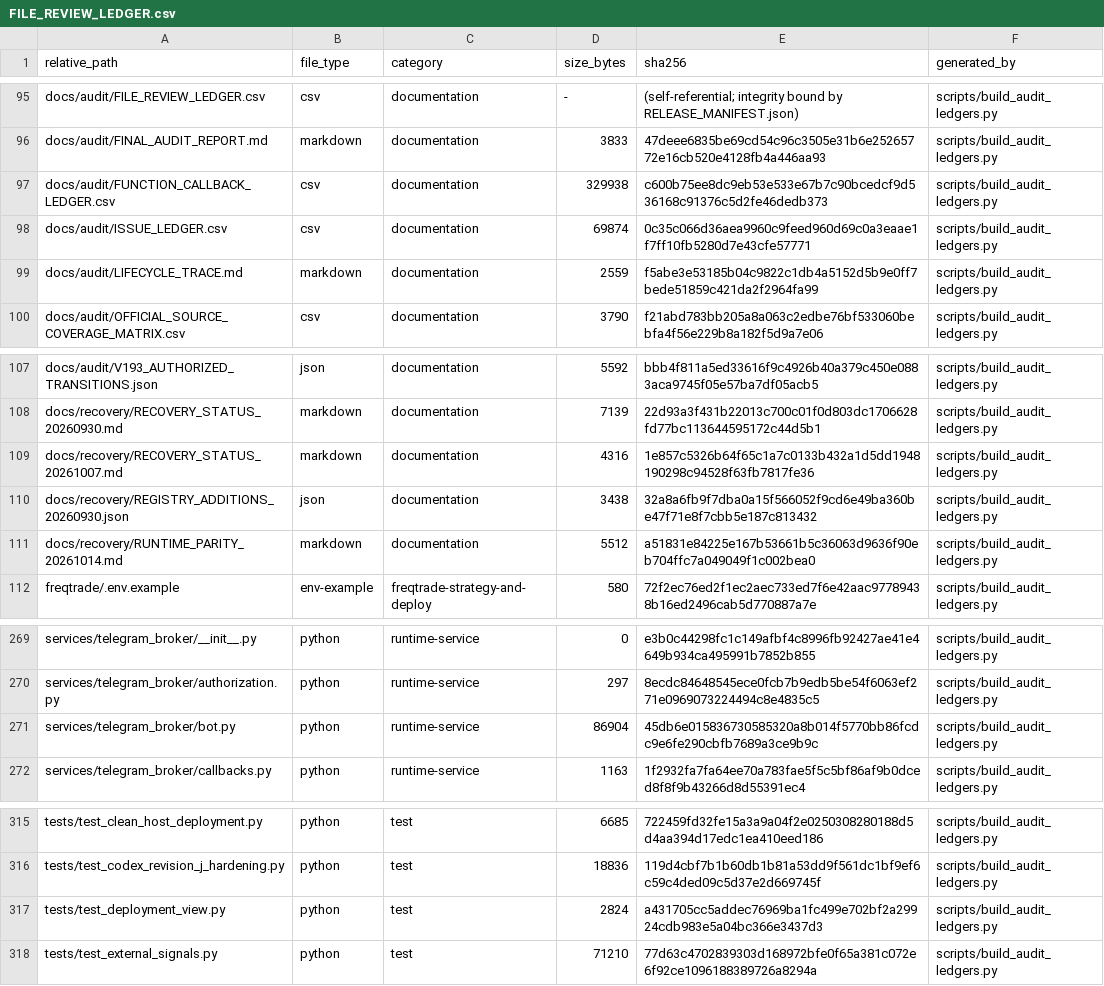
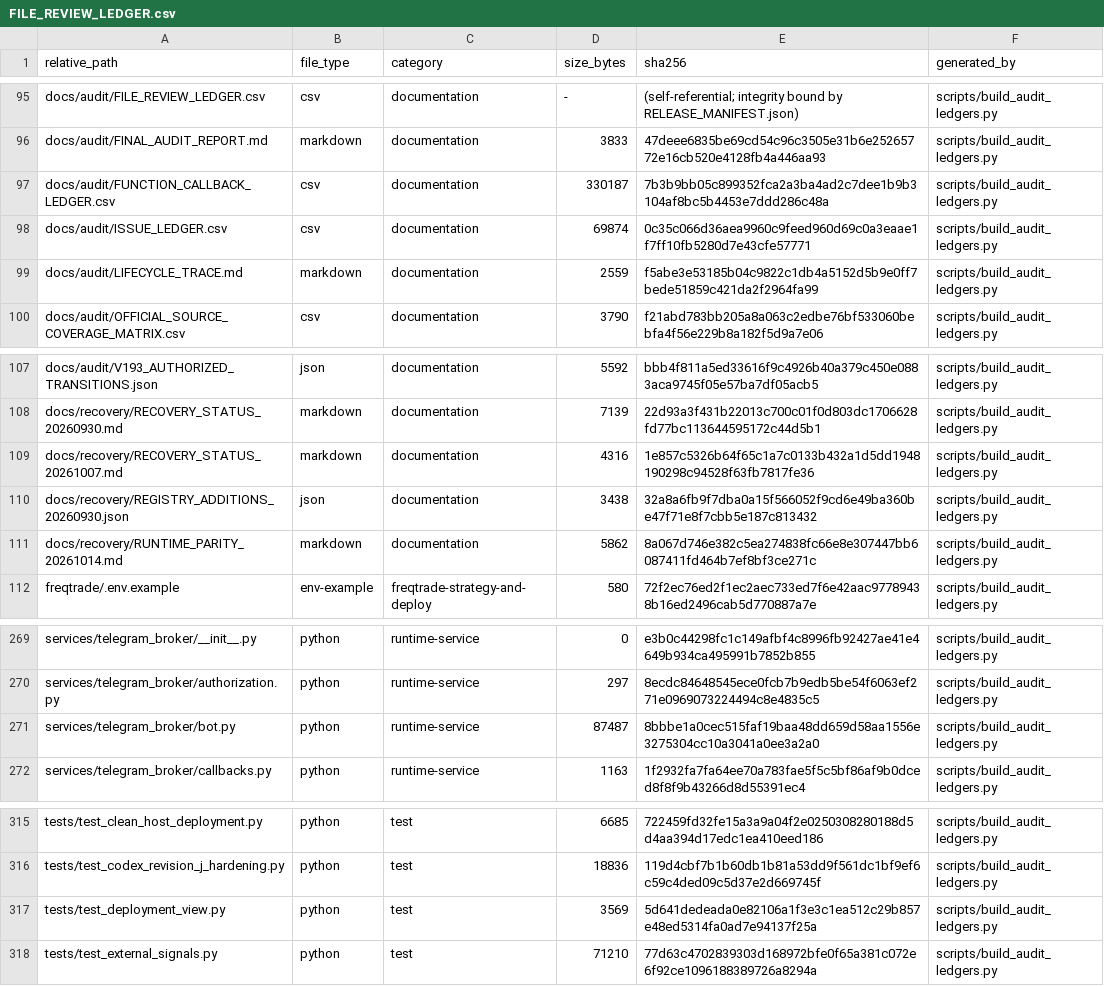
Before and after one commit to asad13-Binana/Binana-Binance-Spot-Trading-Sharia-Compliance-BOT-LIVE, a CSV file: docs/audit/FILE_REVIEW_LEDGER.csv, drawn as a sheet; only a part is shown, gaps mark what is left out.

```diff
--- a/docs/audit/FILE_REVIEW_LEDGER.csv
+++ b/docs/audit/FILE_REVIEW_LEDGER.csv
@@ -96,3 +96,3 @@ docs/audit/FILE_REVIEW_LEDGER.csv,csv,documentation,-,(self-referential; integri
 docs/audit/FINAL_AUDIT_REPORT.md,markdown,documentation,3833,47deee6835be69cd54c96c3505e31b6e25265772e16cb520e4128fb4a446aa93,scripts/build_audit_ledgers.py
-docs/audit/FUNCTION_CALLBACK_LEDGER.csv,csv,documentation,329938,c600b75ee8dc9eb53e533e67b7c90bcedcf9d536168c91376c5d2fe46dedb373,scripts/build_audit_ledgers.py
+docs/audit/FUNCTION_CALLBACK_LEDGER.csv,csv,documentation,330187,7b3b9bb05c899352fca2a3ba4ad2c7dee1b9b3104af8bc5b4453e7ddd286c48a,scripts/build_audit_ledgers.py
 docs/audit/ISSUE_LEDGER.csv,csv,documentation,69874,0c35c066d36aea9960c9feed960d69c0a3eaae1f7ff10fb5280d7e43cfe57771,scripts/build_audit_ledgers.py
@@ -110,3 +110,3 @@ docs/recovery/RECOVERY_STATUS_20261007.md,markdown,documentation,4316,1e857c5326
 docs/recovery/REGISTRY_ADDITIONS_20260930.json,json,documentation,3438,32a8a6fb9f7dba0a15f566052f9cd6e49ba360be47f71e8f7cbb5e187c813432,scripts/build_audit_ledgers.py
-docs/recovery/RUNTIME_PARITY_20261014.md,markdown,documentation,5512,a51831e84225e167b53661b5c36063d9636f90eb704ffc7a049049f1c002bea0,scripts/build_audit_ledgers.py
+docs/recovery/RUNTIME_PARITY_20261014.md,markdown,documentation,5862,8a067d746e382c5ea274838fc66e8e307447bb6087411fd464b7ef8bf3ce271c,scripts/build_audit_ledgers.py
 freqtrade/.env.example,env-example,freqtrade-strategy-and-deploy,580,72f2ec76ed2f1ec2aec733ed7f6e42aac97789438b16ed2496cab5d770887a7e,scripts/build_audit_ledgers.py
@@ -270,3 +270,3 @@ services/telegram_broker/__init__.py,python,runtime-service,0,e3b0c44298fc1c149a
 services/telegram_broker/authorization.py,python,runtime-service,297,8ecdc84648545ece0fcb7b9edb5be54f6063ef271e0969073224494c8e4835c5,scripts/build_audit_ledgers.py
-services/telegram_broker/bot.py,python,runtime-service,86904,45db6e015836730585320a8b014f5770bb86fcdc9e6fe290cbfb7689a3ce9b9c,scripts/build_audit_ledgers.py
+services/telegram_broker/bot.py,python,runtime-service,87487,8bbbe1a0cec515faf19baa48dd659d58aa1556e3275304cc10a3041a0ee3a2a0,scripts/build_audit_ledgers.py
 services/telegram_broker/callbacks.py,python,runtime-service,1163,1f2932fa7fa64ee70a783fae5f5c5bf86af9b0dced8f8f9b43266d8d55391ec4,scripts/build_audit_ledgers.py
@@ -316,3 +316,3 @@ tests/test_clean_host_deployment.py,python,test,6685,722459fd32fe15a3a9a04f2e025
 tests/test_codex_revision_j_hardening.py,python,test,18836,119d4cbf7b1b60db1b81a53dd9f561dc1bf9ef6c59c4ded09c5d37e2d669745f,scripts/build_audit_ledgers.py
-tests/test_deployment_view.py,python,test,2824,a431705cc5addec76969ba1fc499e702bf2a29924cdb983e5a04bc366e3437d3,scripts/build_audit_ledgers.py
+tests/test_deployment_view.py,python,test,3569,5d641dedeada0e82106a1f3e3c1ea512c29b857e48ed5314fa0ad7e94137f25a,scripts/build_audit_ledgers.py
 tests/test_external_signals.py,python,test,71210,77d63c4702839303d168972bfe0f65a381c072e6f92ce1096188389726a8294a,scripts/build_audit_ledgers.py
```
Also changed, not shown: docs/audit/FUNCTION_CALLBACK_LEDGER.csv, 5 other files.
